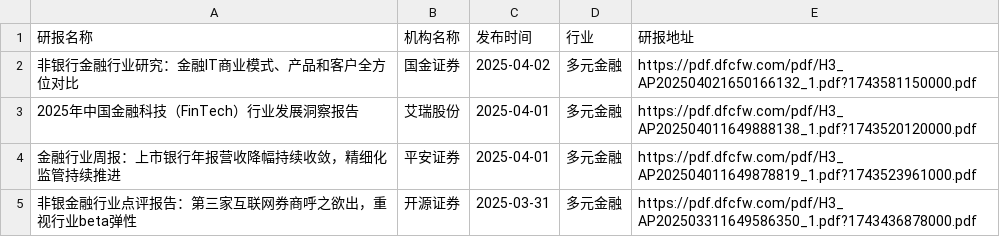
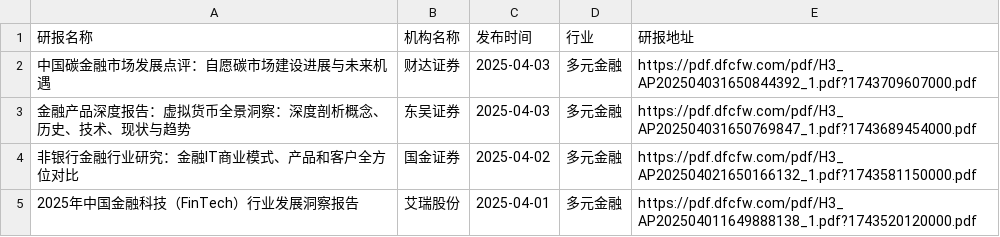
Before and after one commit to manymore13/report, a CSV file: eastmoney/多元金融.csv, drawn as a sheet; only a part is shown; the shorter side is filled out with more unchanged rows.

```diff
--- a/eastmoney/多元金融.csv
+++ b/eastmoney/多元金融.csv
@@ -1,2 +1,4 @@
 研报名称,机构名称,发布时间,行业,研报地址
+中国碳金融市场发展点评：自愿碳市场建设进展与未来机遇,财达证券,2025-04-03,多元金融,https://pdf.dfcfw.com/pdf/H3_AP202504031650844392_1.pdf?1743709607000.pdf
+金融产品深度报告：虚拟货币全景洞察：深度剖析概念、历史、技术、现状与趋势,东吴证券,2025-04-03,多元金融,https://pdf.dfcfw.com/pdf/H3_AP202504031650769847_1.pdf?1743689454000.pdf
 非银行金融行业研究：金融IT商业模式、产品和客户全方位对比,国金证券,2025-04-02,多元金融,https://pdf.dfcfw.com/pdf/H3_AP202504021650166132_1.pdf?1743581150000.pdf
```
Also changed, not shown: eastmoney/专用设备.csv, eastmoney/互联网服务.csv, 45 other files.
